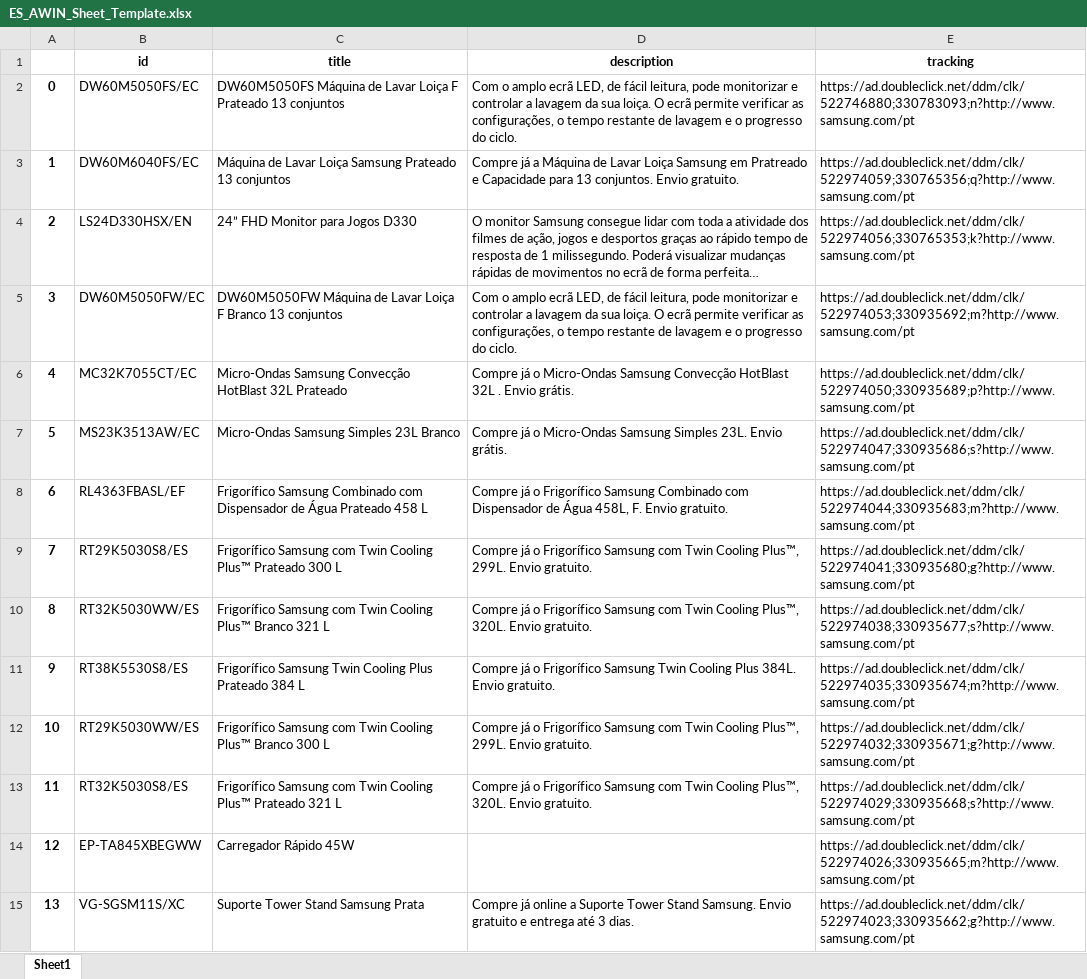
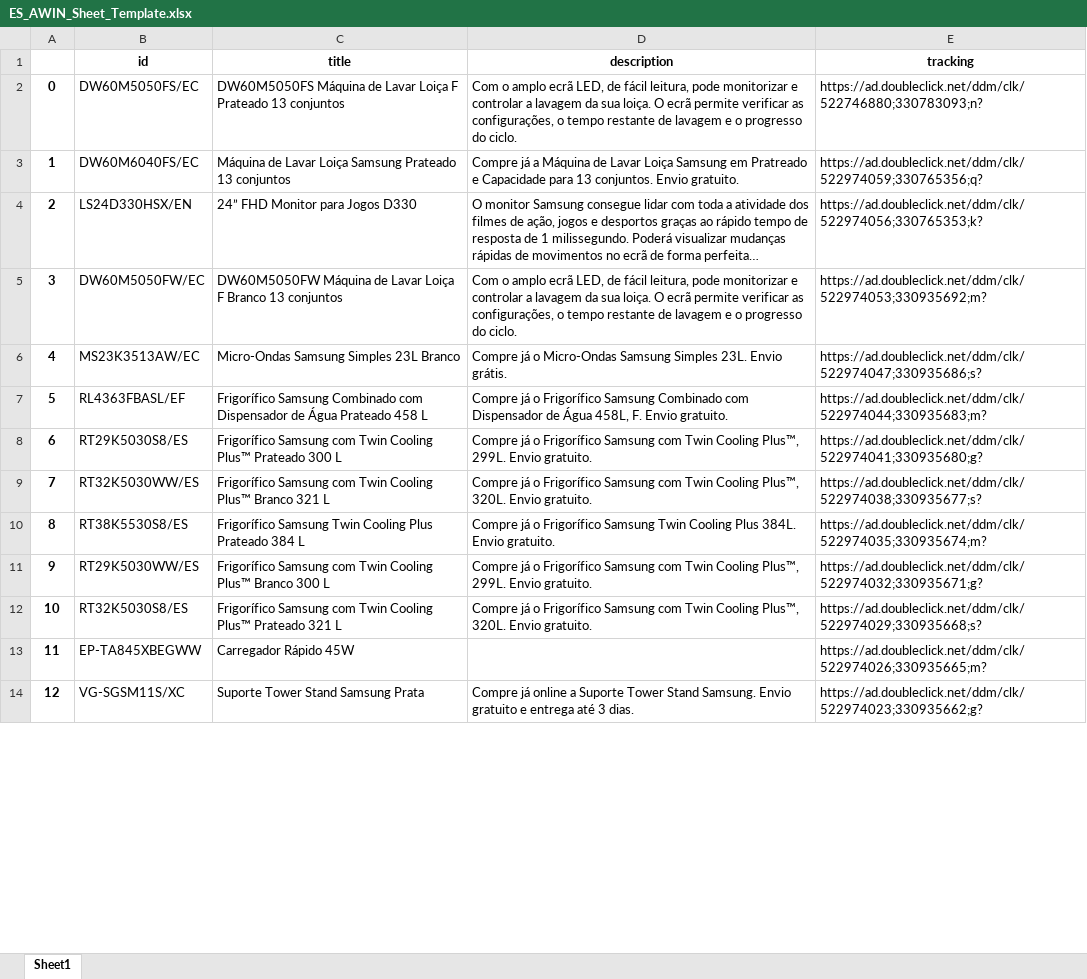
Before and after one commit to GloriaSilva/FEED-CHEIL-DIGITAL, an Excel workbook: uploads/AWIN/ES_AWIN_Sheet_Template.xlsx, sheet Sheet1, drawn as a sheet; only a part is shown; long unchanged cells end in …; values as stored, in another font and other column widths than the file's, no borders; removed rows and columns are numbered as before the commit, all else as after; the diff covers the shown part only; the diff names each change by its address in the sheet, - before the commit and + after, or states it on an @@ line.

```diff
--- a/uploads/AWIN/ES_AWIN_Sheet_Template.xlsx (sheet Sheet1)
+++ b/uploads/AWIN/ES_AWIN_Sheet_Template.xlsx (sheet Sheet1)
-E2 (tracking): https://ad.doubleclick.net/ddm/clk/522746880;330783093;n?http://www.samsung.com/pt
+E2 (tracking): https://ad.doubleclick.net/ddm/clk/522746880;330783093;n?
-E3 (tracking): https://ad.doubleclick.net/ddm/clk/522974059;330765356;q?http://www.samsung.com/pt
+E3 (tracking): https://ad.doubleclick.net/ddm/clk/522974059;330765356;q?
-E4 (tracking): https://ad.doubleclick.net/ddm/clk/522974056;330765353;k?http://www.samsung.com/pt
+E4 (tracking): https://ad.doubleclick.net/ddm/clk/522974056;330765353;k?
-E5 (tracking): https://ad.doubleclick.net/ddm/clk/522974053;330935692;m?http://www.samsung.com/pt
+E5 (tracking): https://ad.doubleclick.net/ddm/clk/522974053;330935692;m?
-row 6: 4 | MC32K7055CT/EC | Micro-Ondas Samsung Convecção HotBlast 32L Prateado | Compre já o Micro-Ondas Samsung Convecção HotBlast 32L . Envio grátis. | https://ad.doubleclick.net/ddm/clk/522974050;330935689;p?http://www.samsung.com/pt
@@ column A renumbered between rows 6 and 442 @@
-E6 (tracking): https://ad.doubleclick.net/ddm/clk/522974047;330935686;s?http://www.samsung.com/pt
+E6 (tracking): https://ad.doubleclick.net/ddm/clk/522974047;330935686;s?
-E7 (tracking): https://ad.doubleclick.net/ddm/clk/522974044;330935683;m?http://www.samsung.com/pt
+E7 (tracking): https://ad.doubleclick.net/ddm/clk/522974044;330935683;m?
-E8 (tracking): https://ad.doubleclick.net/ddm/clk/522974041;330935680;g?http://www.samsung.com/pt
+E8 (tracking): https://ad.doubleclick.net/ddm/clk/522974041;330935680;g?
-E9 (tracking): https://ad.doubleclick.net/ddm/clk/522974038;330935677;s?http://www.samsung.com/pt
+E9 (tracking): https://ad.doubleclick.net/ddm/clk/522974038;330935677;s?
-E10 (tracking): https://ad.doubleclick.net/ddm/clk/522974035;330935674;m?http://www.samsung.com/pt
+E10 (tracking): https://ad.doubleclick.net/ddm/clk/522974035;330935674;m?
-E11 (tracking): https://ad.doubleclick.net/ddm/clk/522974032;330935671;g?http://www.samsung.com/pt
+E11 (tracking): https://ad.doubleclick.net/ddm/clk/522974032;330935671;g?
-E12 (tracking): https://ad.doubleclick.net/ddm/clk/522974029;330935668;s?http://www.samsung.com/pt
+E12 (tracking): https://ad.doubleclick.net/ddm/clk/522974029;330935668;s?
-E13 (tracking): https://ad.doubleclick.net/ddm/clk/522974026;330935665;m?http://www.samsung.com/pt
+E13 (tracking): https://ad.doubleclick.net/ddm/clk/522974026;330935665;m?
-E14 (tracking): https://ad.doubleclick.net/ddm/clk/522974023;330935662;g?http://www.samsung.com/pt
+E14 (tracking): https://ad.doubleclick.net/ddm/clk/522974023;330935662;g?
```
Also changed, not shown: 32 added rows, 35 removed rows and 417 edited cells elsewhere in this sheet, uploads/Criteo/ES_Criteo_Sheet_Template.xlsx, uploads/Facebook/ES_Facebook_Sheet_Template.xlsx, 1 other file.
